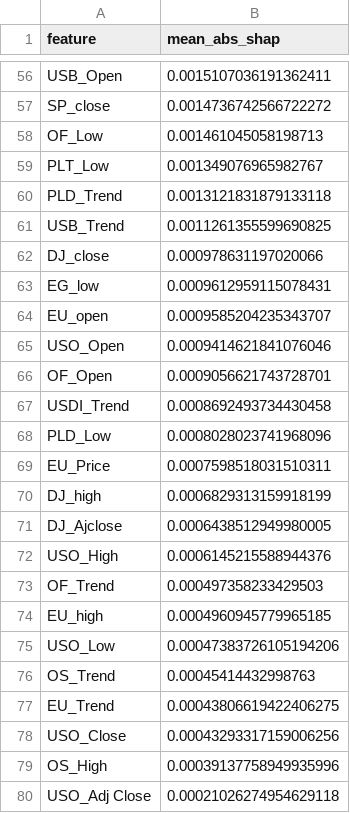
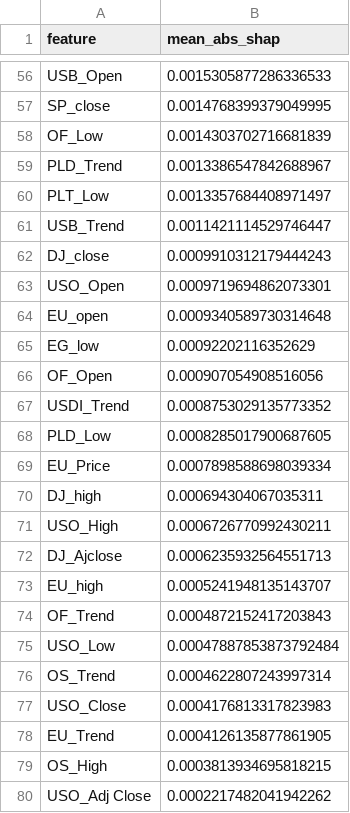
Before and after one commit to Ericakgn-24/gold-price-ltv-analysis, a CSV file: outputs/shap_feature_importance_xgb.csv, drawn as a sheet; only a part is shown, gaps mark what is left out; removed rows and columns are numbered as before the commit, all else as after; the diff covers the shown part only; the diff names each change by its address in the sheet, - before the commit and + after, or states it on an @@ line.

```diff
--- a/outputs/shap_feature_importance_xgb.csv
+++ b/outputs/shap_feature_importance_xgb.csv
-B56 (mean_abs_shap): 0.0015107036191362411
+B56 (mean_abs_shap): 0.0015305877286336533
-B57 (mean_abs_shap): 0.0014736742566722272
+B57 (mean_abs_shap): 0.0014768399379049995
-B58 (mean_abs_shap): 0.001461045058198713
+B58 (mean_abs_shap): 0.0014303702716681839
-row 59: PLT_Low | 0.001349076965982767
-B59 (mean_abs_shap): 0.0013121831879133118
+B59 (mean_abs_shap): 0.0013386547842688967
+row 60: PLT_Low | 0.0013357684408971497
-B61 (mean_abs_shap): 0.0011261355599690825
+B61 (mean_abs_shap): 0.0011421114529746447
-B62 (mean_abs_shap): 0.000978631197020066
+B62 (mean_abs_shap): 0.0009910312179444243
-row 63: EG_low | 0.0009612959115078431
-row 64: EU_open | 0.0009585204235343707
-B63 (mean_abs_shap): 0.0009414621841076046
+B63 (mean_abs_shap): 0.0009719694862073301
+row 64: EU_open | 0.0009340589730314648
+row 65: EG_low | 0.00092202116352629
-B66 (mean_abs_shap): 0.0009056621743728701
+B66 (mean_abs_shap): 0.000907054908516056
-B67 (mean_abs_shap): 0.0008692493734430458
+B67 (mean_abs_shap): 0.0008753029135773352
-B68 (mean_abs_shap): 0.0008028023741968096
+B68 (mean_abs_shap): 0.0008285017900687605
-B69 (mean_abs_shap): 0.0007598518031510311
+B69 (mean_abs_shap): 0.0007898588698039334
-B70 (mean_abs_shap): 0.0006829313159918199
+B70 (mean_abs_shap): 0.000694304067035311
-row 71: DJ_Ajclose | 0.0006438512949980005
-B71 (mean_abs_shap): 0.0006145215588944376
+B71 (mean_abs_shap): 0.0006726770992430211
-row 73: OF_Trend | 0.000497358233429503
+row 72: DJ_Ajclose | 0.0006235932564551713
-B73 (mean_abs_shap): 0.0004960945779965185
+B73 (mean_abs_shap): 0.0005241948135143707
+row 74: OF_Trend | 0.0004872152417203843
-B75 (mean_abs_shap): 0.00047383726105194206
+B75 (mean_abs_shap): 0.00047887853873792484
-B76 (mean_abs_shap): 0.00045414432998763
+B76 (mean_abs_shap): 0.0004622807243997314
-row 77: EU_Trend | 0.00043806619422406275
-B77 (mean_abs_shap): 0.00043293317159006256
+B77 (mean_abs_shap): 0.0004176813317823983
+row 78: EU_Trend | 0.0004126135877861905
-B79 (mean_abs_shap): 0.00039137758949935996
+B79 (mean_abs_shap): 0.0003813934695818215
-B80 (mean_abs_shap): 0.00021026274954629118
+B80 (mean_abs_shap): 0.0002217482041942262
```
Also changed, not shown: 7 added rows, 7 removed rows and 47 edited cells elsewhere in this file, 15 other files.
